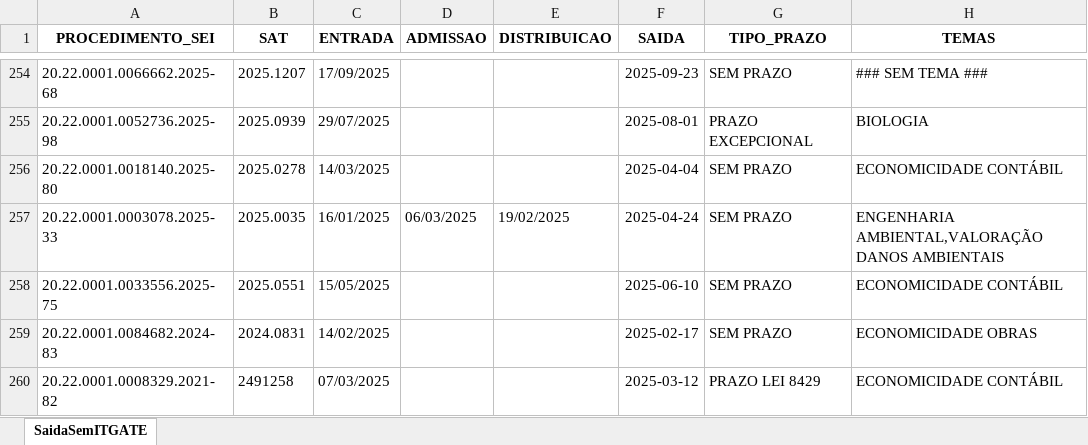
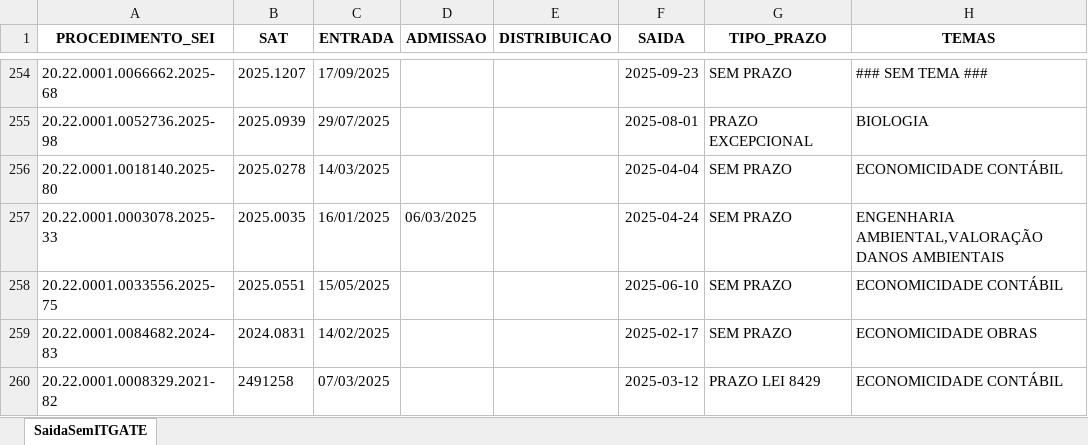
Before and after one commit to pedropaixaomprj/backlog-GATE, an Excel workbook: SaidaSemITGATEAutoCompleto.xlsx, sheet SaidaSemITGATE, drawn as a sheet; only a part is shown, gaps mark what is left out; values as stored, in another font and other column widths than the file's, no borders; the diff names each change by its address in the sheet, - before the commit and + after, or states it on an @@ line.

```diff
--- a/SaidaSemITGATEAutoCompleto.xlsx (sheet SaidaSemITGATE)
+++ b/SaidaSemITGATEAutoCompleto.xlsx (sheet SaidaSemITGATE)
-E257 (DISTRIBUICAO): 19/02/2025
+E257 (DISTRIBUICAO): (empty)
```
Also changed, not shown: BacklogGATEAutoCompleto.xlsx, ProdGATEAutoCompleto.xlsx.
